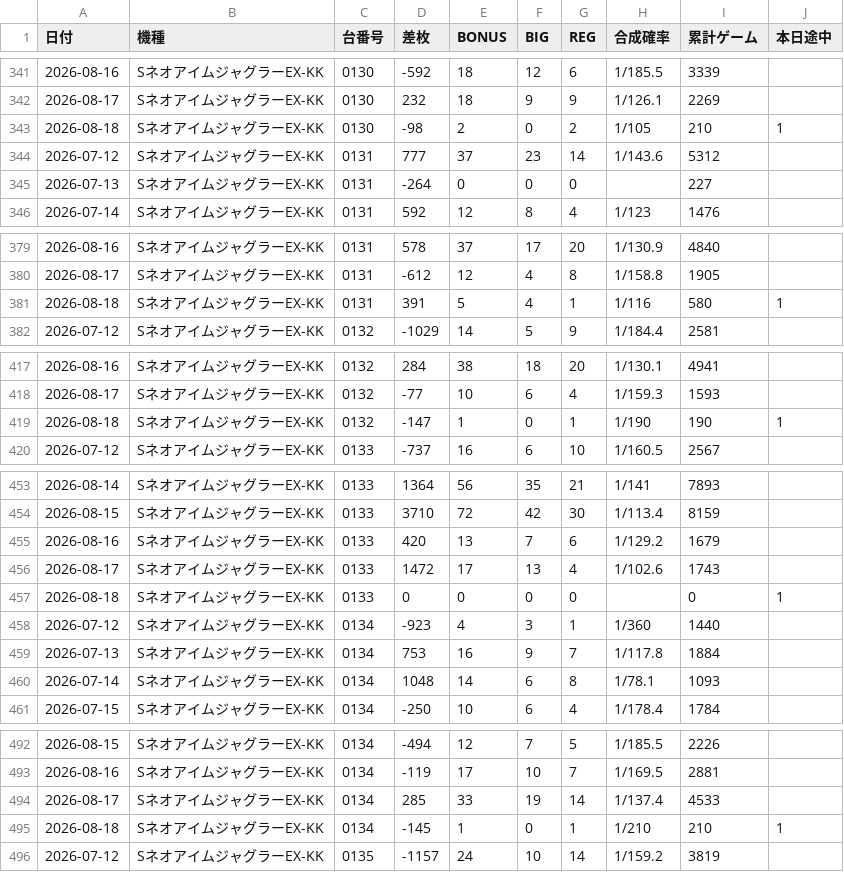
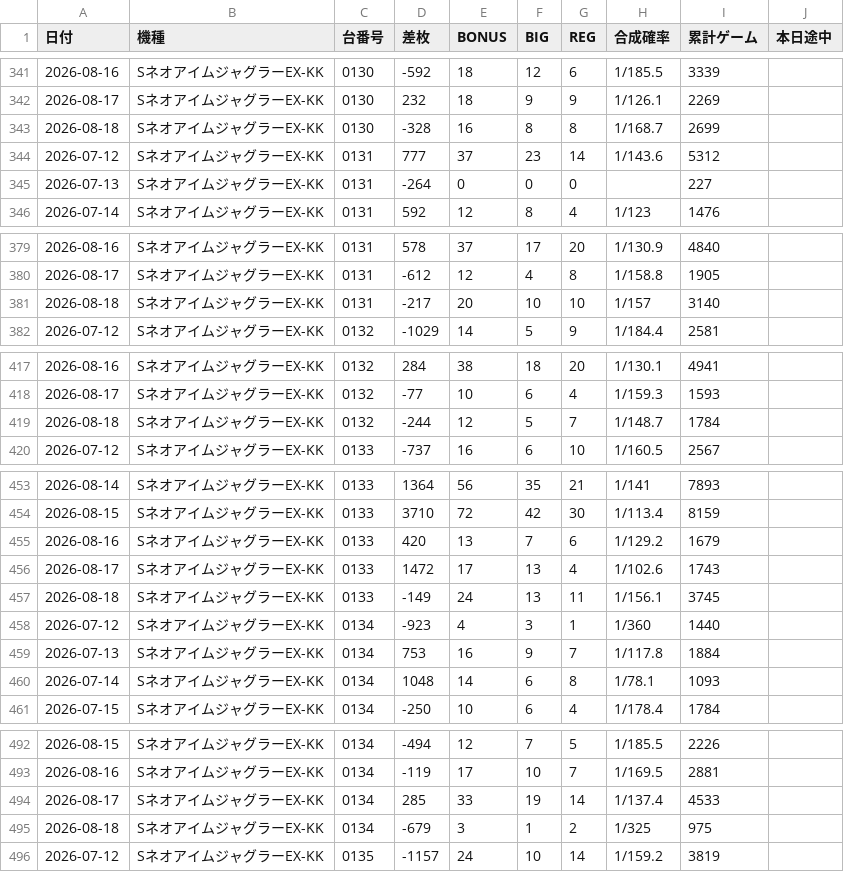
Before and after one commit to warauinu/warauinu.github.io, a CSV file: juggler.csv, drawn as a sheet; only a part is shown, gaps mark what is left out; the diff covers the shown part only.

```diff
--- a/juggler.csv
+++ b/juggler.csv
@@ -342,3 +342,3 @@
 2026-08-17,SネオアイムジャグラーEX-KK,0130,232,18,9,9,1/126.1,2269,
-2026-08-18,SネオアイムジャグラーEX-KK,0130,-98,2,0,2,1/105,210,1
+2026-08-18,SネオアイムジャグラーEX-KK,0130,-328,16,8,8,1/168.7,2699,
 2026-07-12,SネオアイムジャグラーEX-KK,0131,777,37,23,14,1/143.6,5312,
@@ -380,3 +380,3 @@
 2026-08-17,SネオアイムジャグラーEX-KK,0131,-612,12,4,8,1/158.8,1905,
-2026-08-18,SネオアイムジャグラーEX-KK,0131,391,5,4,1,1/116,580,1
+2026-08-18,SネオアイムジャグラーEX-KK,0131,-217,20,10,10,1/157,3140,
 2026-07-12,SネオアイムジャグラーEX-KK,0132,-1029,14,5,9,1/184.4,2581,
@@ -418,3 +418,3 @@
 2026-08-17,SネオアイムジャグラーEX-KK,0132,-77,10,6,4,1/159.3,1593,
-2026-08-18,SネオアイムジャグラーEX-KK,0132,-147,1,0,1,1/190,190,1
+2026-08-18,SネオアイムジャグラーEX-KK,0132,-244,12,5,7,1/148.7,1784,
 2026-07-12,SネオアイムジャグラーEX-KK,0133,-737,16,6,10,1/160.5,2567,
@@ -456,3 +456,3 @@
 2026-08-17,SネオアイムジャグラーEX-KK,0133,1472,17,13,4,1/102.6,1743,
-2026-08-18,SネオアイムジャグラーEX-KK,0133,0,0,0,0,,0,1
+2026-08-18,SネオアイムジャグラーEX-KK,0133,-149,24,13,11,1/156.1,3745,
 2026-07-12,SネオアイムジャグラーEX-KK,0134,-923,4,3,1,1/360,1440,
@@ -494,3 +494,3 @@
 2026-08-17,SネオアイムジャグラーEX-KK,0134,285,33,19,14,1/137.4,4533,
-2026-08-18,SネオアイムジャグラーEX-KK,0134,-145,1,0,1,1/210,210,1
+2026-08-18,SネオアイムジャグラーEX-KK,0134,-679,3,1,2,1/325,975,
 2026-07-12,SネオアイムジャグラーEX-KK,0135,-1157,24,10,14,1/159.2,3819,
```
Also changed, not shown: 163 edited cells elsewhere in this file.
